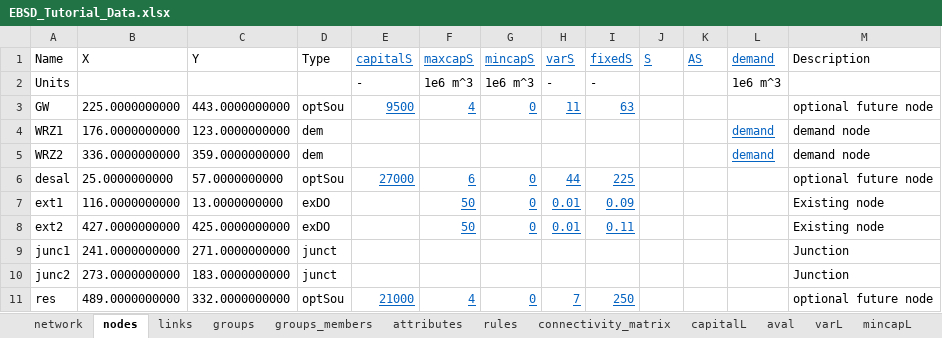
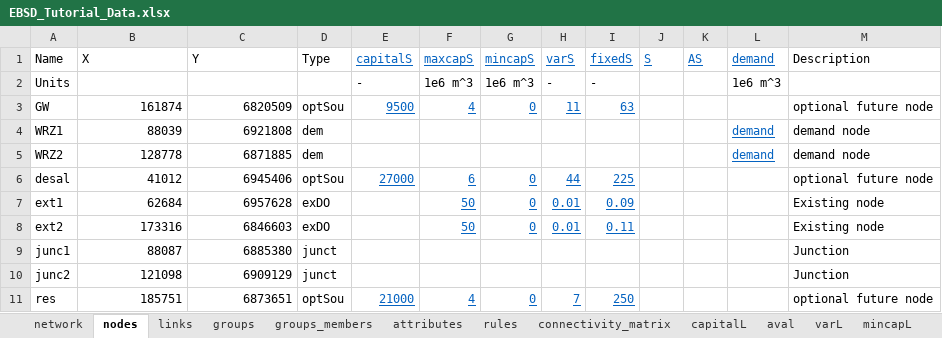
Before and after one commit to UMWRG/demos, an Excel workbook: EBSD_Tutorial/data/EBSD_Tutorial_Data.xlsx, sheet nodes, drawn as a sheet; values as stored, in another font and other column widths than the file's, no borders; the diff names each change by its address in the sheet, - before the commit and + after, or states it on an @@ line.

Commit message:
Add GIS file and last network data excel file

```diff
--- a/EBSD_Tutorial/data/EBSD_Tutorial_Data.xlsx (sheet nodes)
+++ b/EBSD_Tutorial/data/EBSD_Tutorial_Data.xlsx (sheet nodes)
-B3 (X): 225.0000000000
+B3 (X): 161874
-C3 (Y): 443.0000000000
+C3 (Y): 6820509
-B4 (X): 176.0000000000
+B4 (X): 88039
-C4 (Y): 123.0000000000
+C4 (Y): 6921808
-B5 (X): 336.0000000000
+B5 (X): 128778
-C5 (Y): 359.0000000000
+C5 (Y): 6871885
-B6 (X): 25.0000000000
+B6 (X): 41012
-C6 (Y): 57.0000000000
+C6 (Y): 6945406
-B7 (X): 116.0000000000
+B7 (X): 62684
-C7 (Y): 13.0000000000
+C7 (Y): 6957628
-B8 (X): 427.0000000000
+B8 (X): 173316
-C8 (Y): 425.0000000000
+C8 (Y): 6846603
-B9 (X): 241.0000000000
+B9 (X): 88087
-C9 (Y): 271.0000000000
+C9 (Y): 6885380
-B10 (X): 273.0000000000
+B10 (X): 121098
-C10 (Y): 183.0000000000
+C10 (Y): 6909129
-B11 (X): 489.0000000000
+B11 (X): 185751
-C11 (Y): 332.0000000000
+C11 (Y): 6873651
```
Also changed, not shown: sheet attributes, 1 other file.
